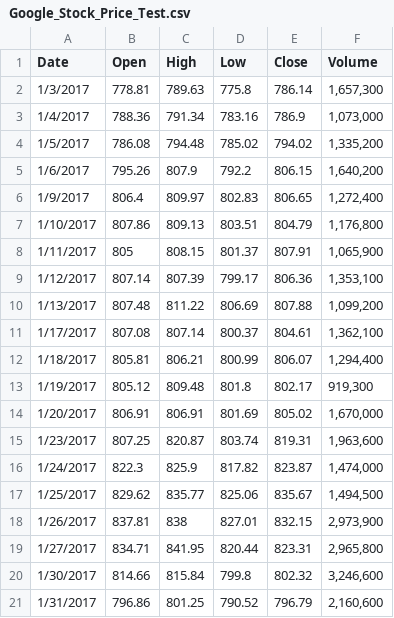
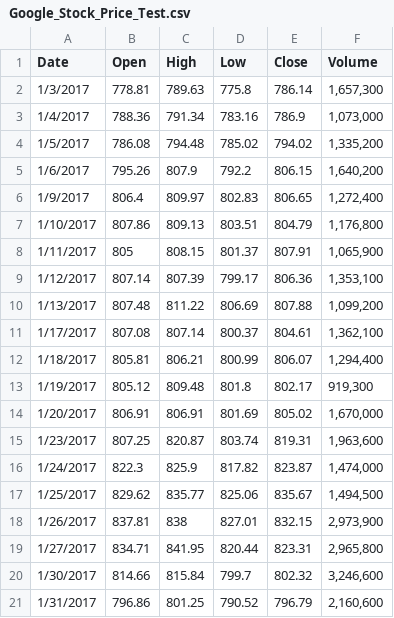
Before and after one commit to singhsaurabh1998/Google-Stock-Price-Prediction-RNN, a CSV file: Recurrent_Neural_Networks/Google_Stock_Price_Test.csv, drawn as a sheet.

Commit message:
Update Google_Stock_Price_Test.csv

```diff
--- a/Recurrent_Neural_Networks/Google_Stock_Price_Test.csv
+++ b/Recurrent_Neural_Networks/Google_Stock_Price_Test.csv
@@ -19,3 +19,3 @@ Date,Open,High,Low,Close,Volume
 1/27/2017,834.71,841.95,820.44,823.31,"2,965,800"
-1/30/2017,814.66,815.84,799.8,802.32,"3,246,600"
+1/30/2017,814.66,815.84,799.7,802.32,"3,246,600"
 1/31/2017,796.86,801.25,790.52,796.79,"2,160,600"
```
